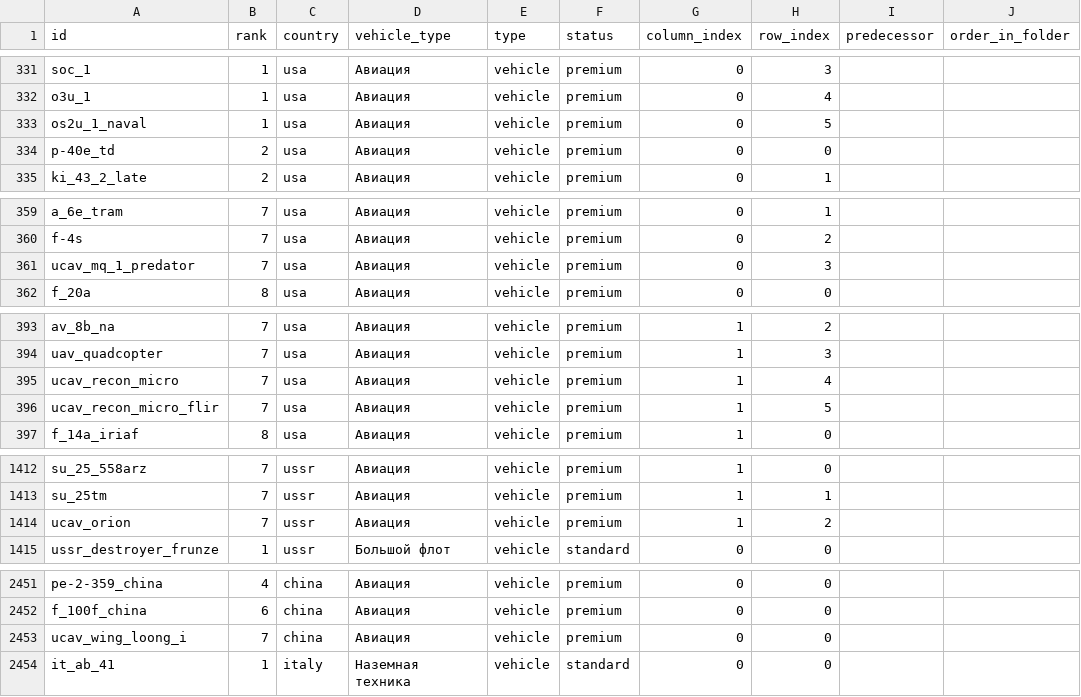
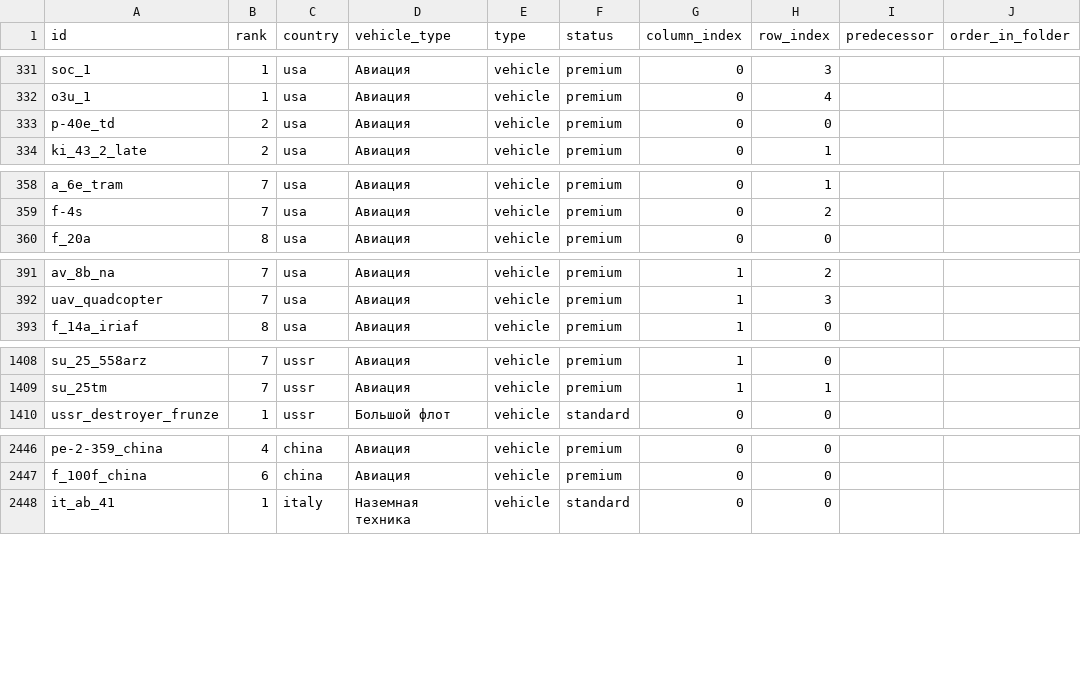
Before and after one commit to Muxomor/wt_datamine_parser_py, a CSV file: shop.csv, drawn as a sheet; only a part is shown, gaps mark what is left out; the diff names each change by its address in the sheet, - before the commit and + after, or states it on an @@ line.

```diff
--- a/shop.csv
+++ b/shop.csv
-row 333: os2u_1_naval | 1 | usa | Авиация | vehicle | premium | 0 | 5
-row 361: ucav_mq_1_predator | 7 | usa | Авиация | vehicle | premium | 0 | 3
-row 395: ucav_recon_micro | 7 | usa | Авиация | vehicle | premium | 1 | 4
-row 396: ucav_recon_micro_flir | 7 | usa | Авиация | vehicle | premium | 1 | 5
-row 1414: ucav_orion | 7 | ussr | Авиация | vehicle | premium | 1 | 2
-row 2453: ucav_wing_loong_i | 7 | china | Авиация | vehicle | premium | 0 | 0
```
Also changed, not shown: localization.csv, shop_images.csv, 10 other files.
